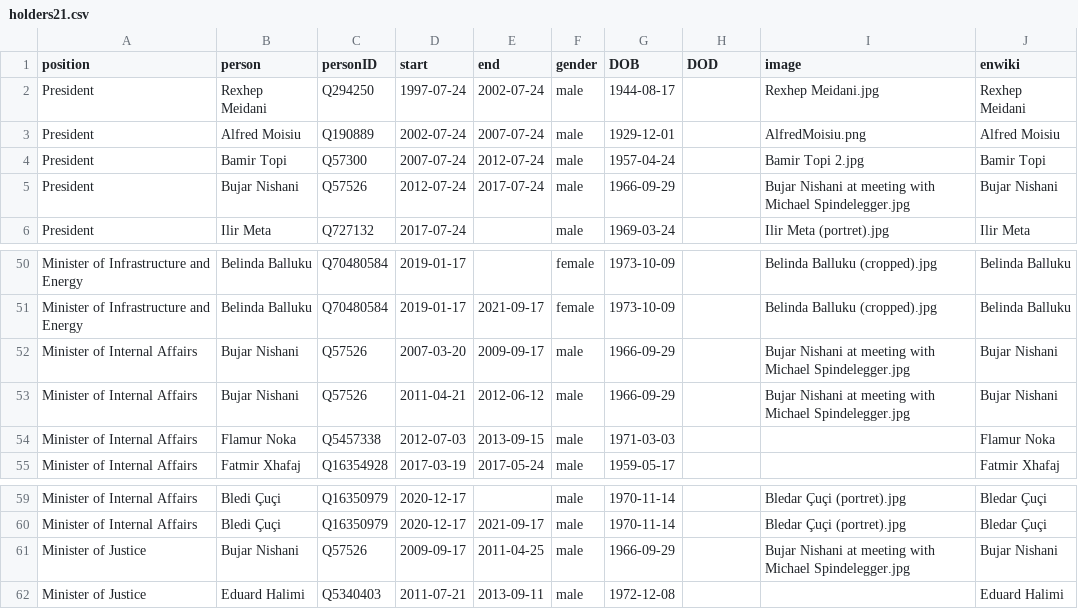
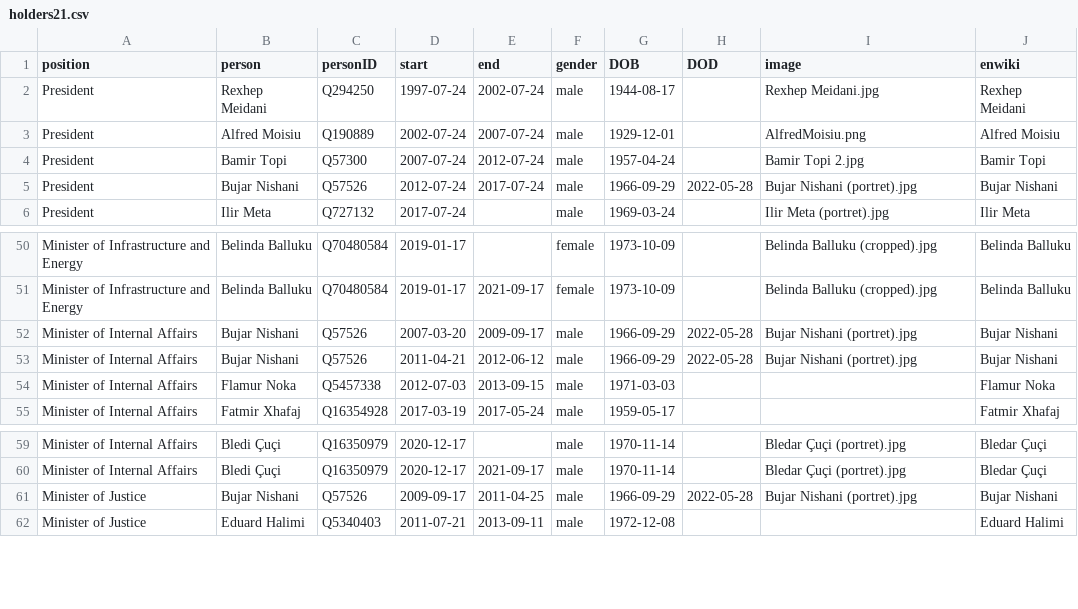
Before and after one commit to every-politician-scrapers/albania-cabinet, a CSV file: html/holders21.csv, drawn as a sheet; only a part is shown, gaps mark what is left out.

```diff
--- a/html/holders21.csv
+++ b/html/holders21.csv
@@ -4,3 +4,3 @@ President,Alfred Moisiu,Q190889,2002-07-24,2007-07-24,male,1929-12-01,,AlfredMoi
 President,Bamir Topi,Q57300,2007-07-24,2012-07-24,male,1957-04-24,,Bamir Topi 2.jpg,Bamir Topi
-President,Bujar Nishani,Q57526,2012-07-24,2017-07-24,male,1966-09-29,,Bujar Nishani at meeting with Michael Spindelegger.jpg,Bujar Nishani
+President,Bujar Nishani,Q57526,2012-07-24,2017-07-24,male,1966-09-29,2022-05-28,Bujar Nishani (portret).jpg,Bujar Nishani
 President,Ilir Meta,Q727132,2017-07-24,,male,1969-03-24,,Ilir Meta (portret).jpg,Ilir Meta
@@ -51,4 +51,4 @@ Minister of Infrastructure and Energy,Belinda Balluku,Q70480584,2019-01-17,,fema
 Minister of Infrastructure and Energy,Belinda Balluku,Q70480584,2019-01-17,2021-09-17,female,1973-10-09,,Belinda Balluku (cropped).jpg,Belinda Balluku
-Minister of Internal Affairs,Bujar Nishani,Q57526,2007-03-20,2009-09-17,male,1966-09-29,,Bujar Nishani at meeting with Michael Spindelegger.jpg,Bujar Nishani
-Minister of Internal Affairs,Bujar Nishani,Q57526,2011-04-21,2012-06-12,male,1966-09-29,,Bujar Nishani at meeting with Michael Spindelegger.jpg,Bujar Nishani
+Minister of Internal Affairs,Bujar Nishani,Q57526,2007-03-20,2009-09-17,male,1966-09-29,2022-05-28,Bujar Nishani (portret).jpg,Bujar Nishani
+Minister of Internal Affairs,Bujar Nishani,Q57526,2011-04-21,2012-06-12,male,1966-09-29,2022-05-28,Bujar Nishani (portret).jpg,Bujar Nishani
 Minister of Internal Affairs,Flamur Noka,Q5457338,2012-07-03,2013-09-15,male,1971-03-03,,,Flamur Noka
@@ -60,3 +60,3 @@ Minister of Internal Affairs,Bledi Çuçi,Q16350979,2020-12-17,,male,1970-11-14,
 Minister of Internal Affairs,Bledi Çuçi,Q16350979,2020-12-17,2021-09-17,male,1970-11-14,,Bledar Çuçi (portret).jpg,Bledar Çuçi
-Minister of Justice,Bujar Nishani,Q57526,2009-09-17,2011-04-25,male,1966-09-29,,Bujar Nishani at meeting with Michael Spindelegger.jpg,Bujar Nishani
+Minister of Justice,Bujar Nishani,Q57526,2009-09-17,2011-04-25,male,1966-09-29,2022-05-28,Bujar Nishani (portret).jpg,Bujar Nishani
 Minister of Justice,Eduard Halimi,Q5340403,2011-07-21,2013-09-11,male,1972-12-08,,,Eduard Halimi
```
Also changed, not shown: html/positions.csv.
